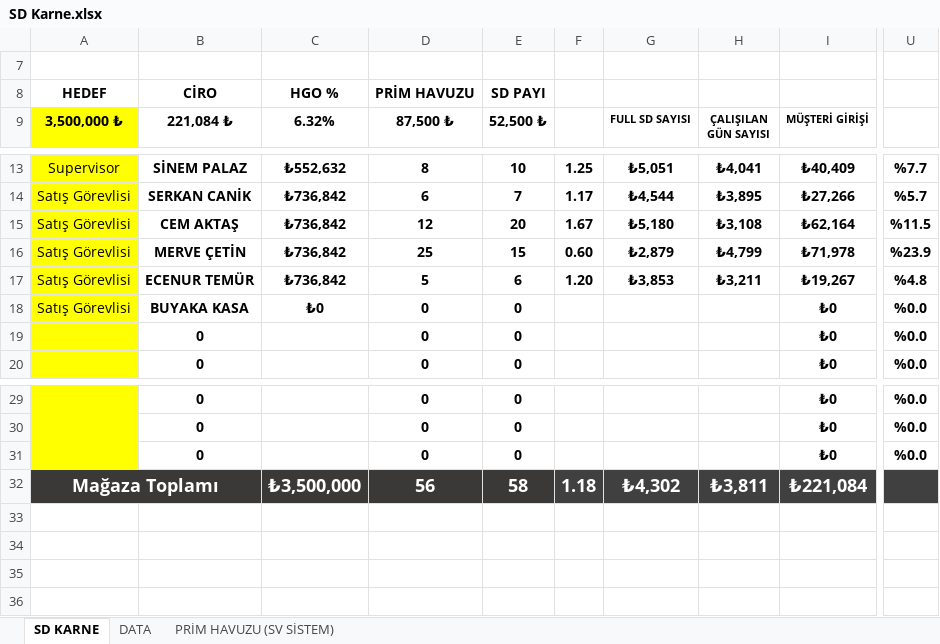
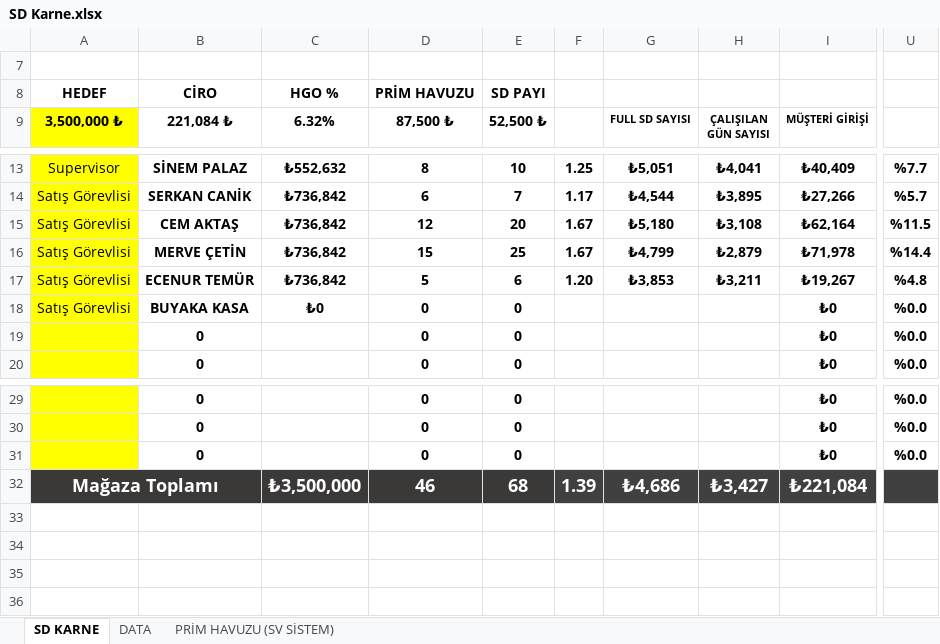
Before and after one commit to dagitmacmustafaberaat-create/puma-smart-assistant, an Excel workbook: SD Karne.xlsx, sheet SD KARNE, drawn as a sheet; only a part is shown, gaps mark what is left out; values as stored, in another font and other column widths than the file's, no borders; conditional formats not drawn; the diff names each change by its address in the sheet, - before the commit and + after, or states it on an @@ line.

Commit message:
Add files via upload

```diff
--- a/SD Karne.xlsx (sheet SD KARNE)
+++ b/SD Karne.xlsx (sheet SD KARNE)
-D16 (87,500 ₺): 25
+D16 (87,500 ₺): 15
-E16 (52,500 ₺): 15
+E16 (52,500 ₺): 25
-F16: 0.60
+F16: 1.67
-G16 (FULL SD SAYISI): ₺2,879
+G16 (FULL SD SAYISI): ₺4,799
-H16 (ÇALIŞILAN GÜN SAYISI): ₺4,799
+H16 (ÇALIŞILAN GÜN SAYISI): ₺2,879
-U16: %23.9
+U16: %14.4
-D32 (87,500 ₺): 56
+D32 (87,500 ₺): 46
-E32 (52,500 ₺): 58
+E32 (52,500 ₺): 68
-F32: 1.18
+F32: 1.39
-G32 (FULL SD SAYISI): ₺4,302
+G32 (FULL SD SAYISI): ₺4,686
-H32 (ÇALIŞILAN GÜN SAYISI): ₺3,811
+H32 (ÇALIŞILAN GÜN SAYISI): ₺3,427
```
Also changed, not shown: sheet DATA.
